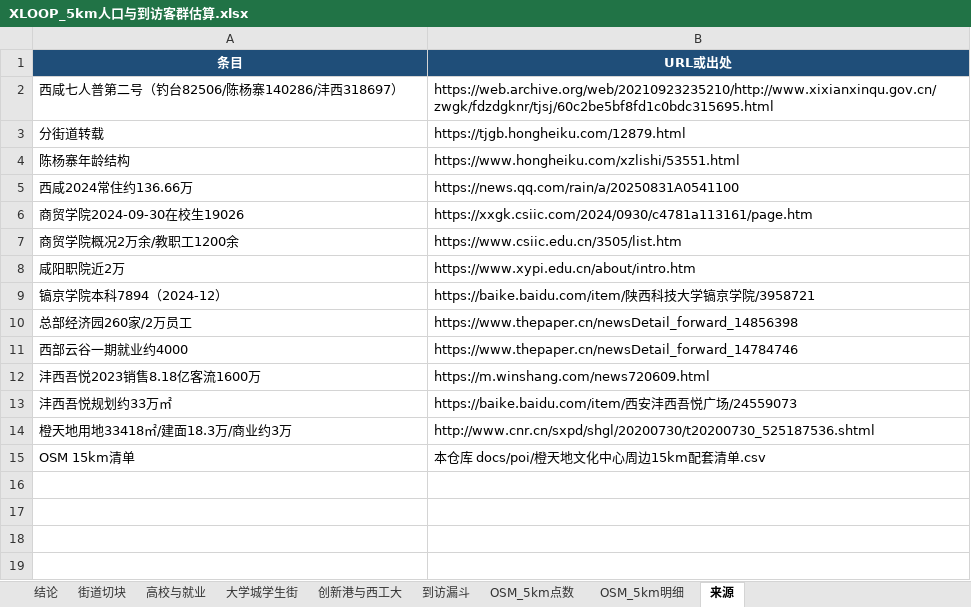
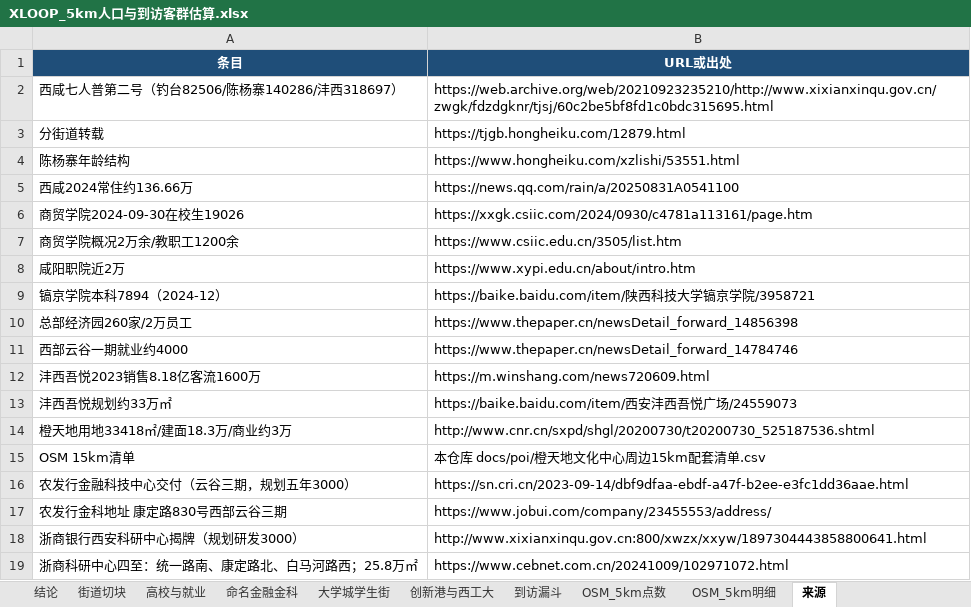
Before and after one commit to horizoncove/Xmedia, an Excel workbook: docs/poi/XLOOP_5km人口与到访客群估算.xlsx, sheet 来源, drawn as a sheet; values as stored, in another font and other column widths than the file's, no borders; the diff names each change by its address in the sheet, - before the commit and + after, or states it on an @@ line.

```diff
--- a/docs/poi/XLOOP_5km人口与到访客群估算.xlsx (sheet 来源)
+++ b/docs/poi/XLOOP_5km人口与到访客群估算.xlsx (sheet 来源)
+sheet tab: 命名金融金科
+row 16: 农发行金融科技中心交付（云谷三期，规划五年3000） | https://sn.cri.cn/2023-09-14/dbf9dfaa-ebdf-a47f-b2ee-e3fc1dd36aae.html
+row 17: 农发行金科地址 康定路830号西部云谷三期 | https://www.jobui.com/company/23455553/address/
+row 18: 浙商银行西安科研中心揭牌（规划研发3000） | http://www.xixianxinqu.gov.cn:800/xwzx/xxyw/1897304443858800641.html
+row 19: 浙商科研中心四至：统一路南、康定路北、白马河路西；25.8万㎡ | https://www.cebnet.com.cn/20241009/102971072.html
```
Also changed, not shown: sheet 高校与就业, sheet 到访漏斗, sheet 结论, docs/brand/XLOOP_招商手册_v0.1.xlsx, docs/brand/XLOOP_街区品牌勾勒.xlsx, 5 other files.
